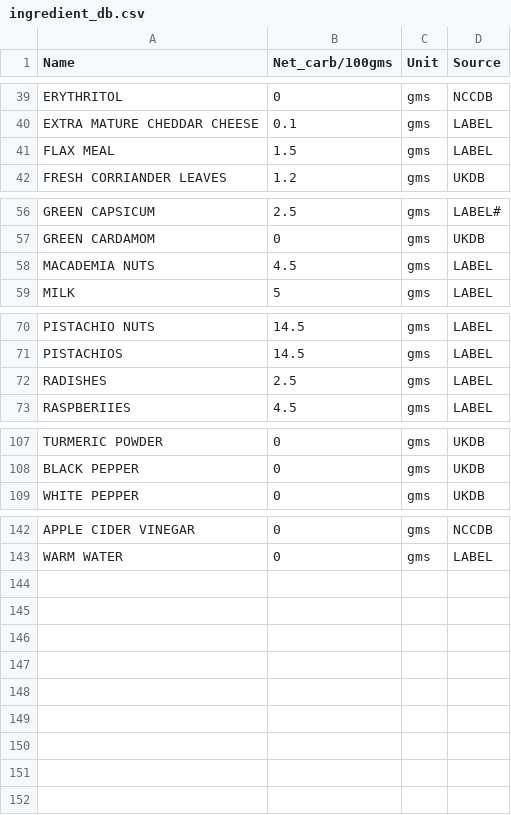
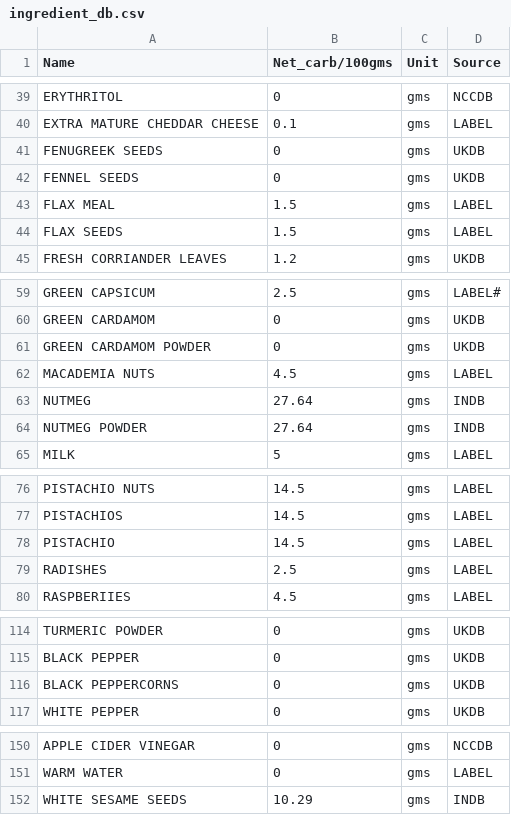
Before and after one commit to pubmania/a_diabetics_journal, a CSV file: ingredient_db.csv, drawn as a sheet; only a part is shown, gaps mark what is left out.

```diff
--- a/ingredient_db.csv
+++ b/ingredient_db.csv
@@ -40,3 +40,6 @@ ERYTHRITOL,0,gms,NCCDB
 EXTRA MATURE CHEDDAR CHEESE,0.1,gms,LABEL
+FENUGREEK SEEDS,0,gms,UKDB
+FENNEL SEEDS,0,gms,UKDB
 FLAX MEAL,1.5,gms,LABEL
+FLAX SEEDS,1.5,gms,LABEL
 FRESH CORRIANDER LEAVES,1.2,gms,UKDB
@@ -57,3 +60,6 @@ GREEN CAPSICUM,2.5,gms,LABEL#
 GREEN CARDAMOM,0,gms,UKDB
+GREEN CARDAMOM POWDER,0,gms,UKDB
 MACADEMIA NUTS,4.5,gms,LABEL
+NUTMEG,27.64,gms,INDB
+NUTMEG POWDER,27.64,gms,INDB
 MILK,5,gms,LABEL
@@ -71,2 +77,3 @@ PISTACHIO NUTS,14.5,gms,LABEL
 PISTACHIOS,14.5,gms,LABEL
+PISTACHIO,14.5,gms,LABEL
 RADISHES,2.5,gms,LABEL
@@ -108,2 +115,3 @@ TURMERIC POWDER,0,gms,UKDB
 BLACK PEPPER,0,gms,UKDB
+BLACK PEPPERCORNS,0,gms,UKDB
 WHITE PEPPER,0,gms,UKDB
@@ -143 +151,2 @@ APPLE CIDER VINEGAR,0,gms,NCCDB
 WARM WATER,0,gms,LABEL
+WHITE SESAME SEEDS,10.29,gms,INDB
```
Also changed, not shown: 7 other files.
